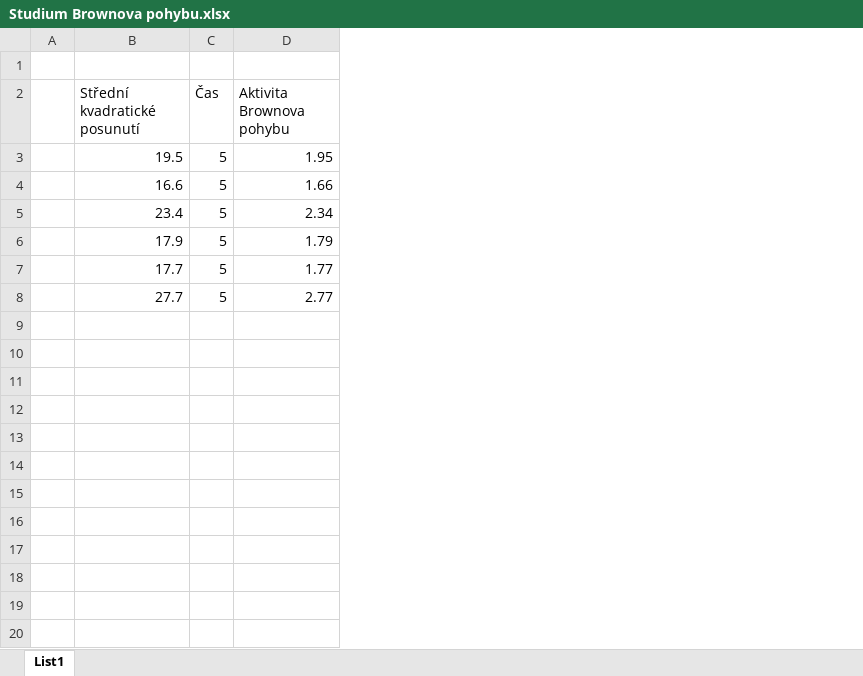
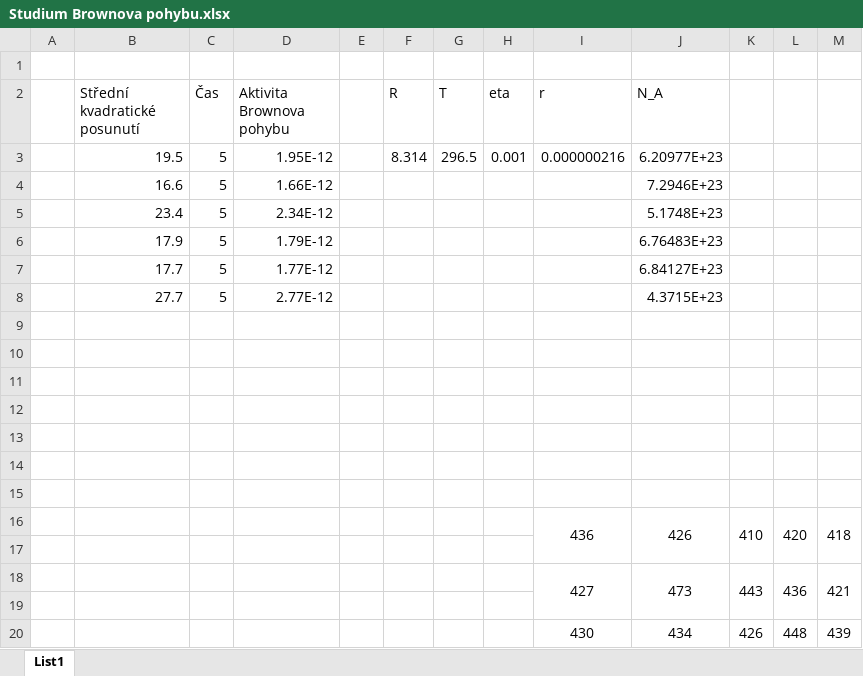
Before and after one commit to JonasVenc/Praktikum-I, an Excel workbook: 16 - Studium Brownova pohybu/Data/Studium Brownova pohybu.xlsx, sheet List1, drawn as a sheet; only a part is shown; values as stored, in another font and other column widths than the file's, no borders; the diff covers the shown part only; the diff names each change by its address in the sheet, - before the commit and + after, or states it on an @@ line.

```diff
--- a/16 - Studium Brownova pohybu/Data/Studium Brownova pohybu.xlsx (sheet List1)
+++ b/16 - Studium Brownova pohybu/Data/Studium Brownova pohybu.xlsx (sheet List1)
+column E, empty
+column F (R), row 3: 8.314
+column G (T), row 3: 296.5
+column H (eta), row 3: 0.001
+column I (r), row 3: 0.000000216
+column J (N_A), rows 3-8: 6.20977E+23 | 7.2946E+23 | 5.1748E+23 | 6.76483E+23 | 6.84127E+23 | 4.3715E+23
+column K, empty
+column L, empty
+column M, empty
-D3 (Aktivita Brownova pohybu): 1.95
+D3 (Aktivita Brownova pohybu): 1.95E-12
-D4 (Aktivita Brownova pohybu): 1.66
+D4 (Aktivita Brownova pohybu): 1.66E-12
-D5 (Aktivita Brownova pohybu): 2.34
+D5 (Aktivita Brownova pohybu): 2.34E-12
-D6 (Aktivita Brownova pohybu): 1.79
+D6 (Aktivita Brownova pohybu): 1.79E-12
-D7 (Aktivita Brownova pohybu): 1.77
+D7 (Aktivita Brownova pohybu): 1.77E-12
-D8 (Aktivita Brownova pohybu): 2.77
+D8 (Aktivita Brownova pohybu): 2.77E-12
+row 9: (empty)
+row 10: (empty)
+row 11: (empty)
+row 12: (empty)
+row 13: (empty)
+row 14: (empty)
+row 15: (empty)
+row 16:  |  |  |  |  |  |  |  | 436 | 426 | 410 | 420 | 418
+row 17: (empty)
+row 18:  |  |  |  |  |  |  |  | 427 | 473 | 443 | 436 | 421
+row 19: (empty)
+row 20:  |  |  |  |  |  |  |  | 430 | 434 | 426 | 448 | 439
```
Also changed, not shown: 7 added rows elsewhere in this sheet, 3 other files.
